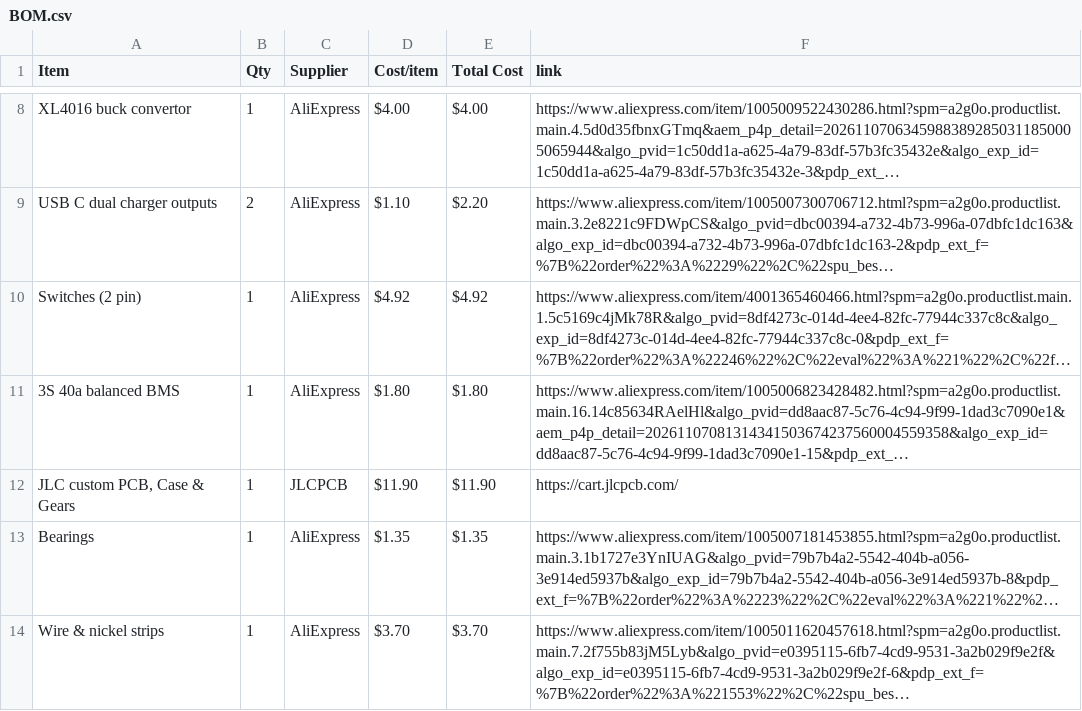
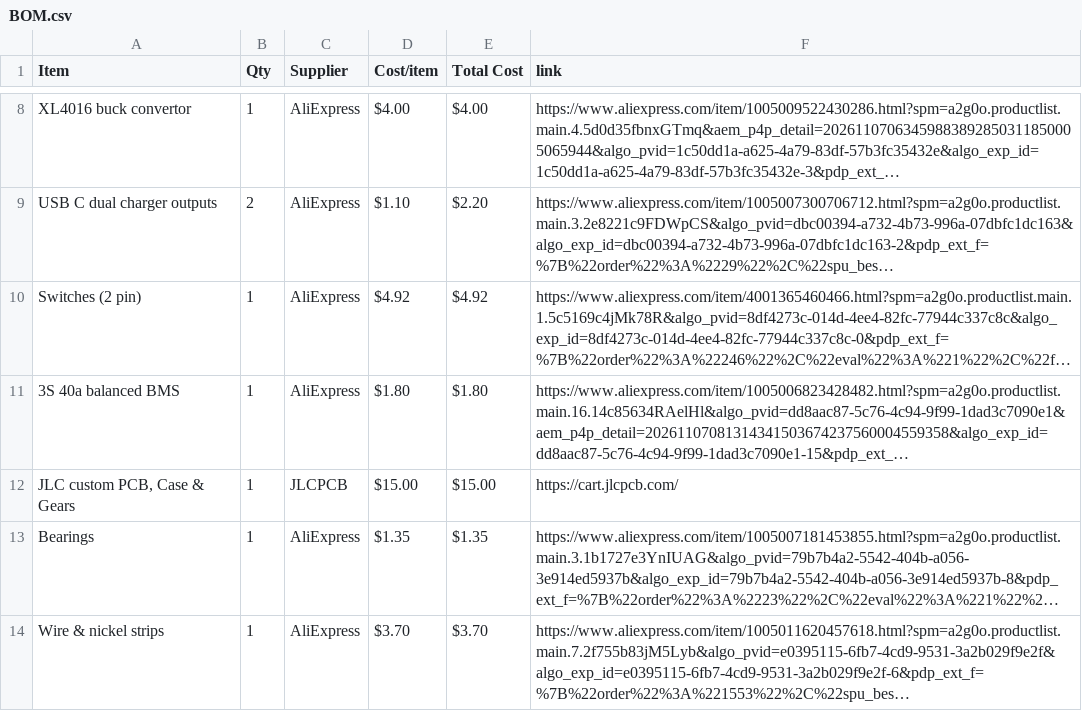
Before and after one commit to BumbleBee1010/PowerGen, a CSV file: BOM.csv, drawn as a sheet; only a part is shown, gaps mark what is left out; long unchanged cells end in …; the diff names each change by its address in the sheet, - before the commit and + after, or states it on an @@ line.

Commit message:
Sync Power Gen from Half Life

```diff
--- a/BOM.csv
+++ b/BOM.csv
-D12 (Cost/item): $11.90
+D12 (Cost/item): $15.00
-E12 (Total Cost): $11.90
+E12 (Total Cost): $15.00
```
